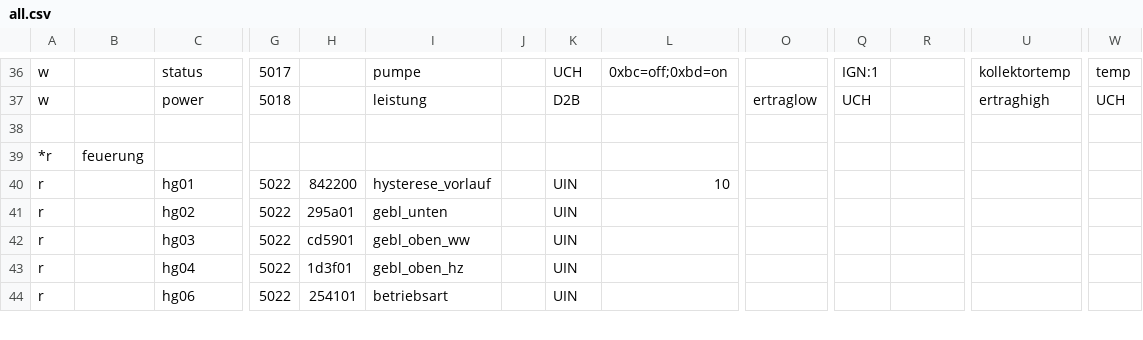
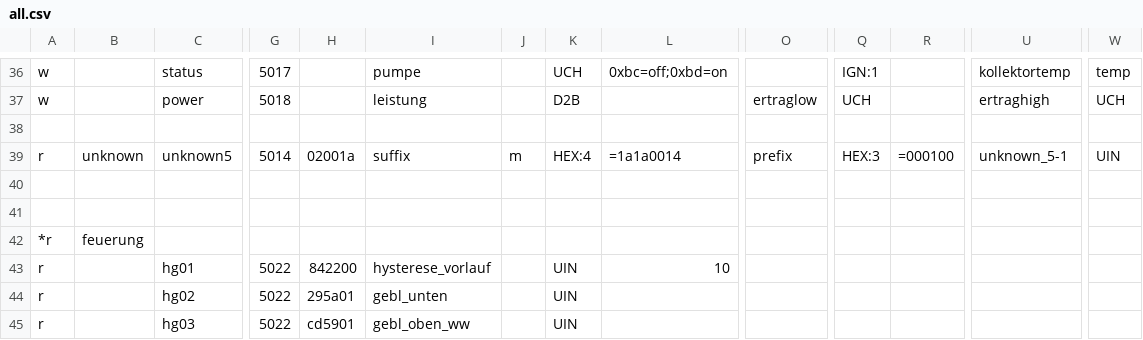
Before and after one commit to ulda/ebusd-configuration, a CSV file: ebusd-22.4.x/de/wolf/all.csv, drawn as a sheet; only a part is shown, gaps mark what is left out; the shorter side is filled out with more unchanged rows; rows hold the shown columns only; the diff names each change by its address in the sheet, - before the commit and + after, or states it on an @@ line.

Commit message:
add unknown read for testing

```diff
--- a/ebusd-22.4.x/de/wolf/all.csv
+++ b/ebusd-22.4.x/de/wolf/all.csv
+row 39: r | unknown | unknown5 | 5014 | 02001a | suffix | m | HEX:4 | =1a1a0014 | prefix | HEX:3 | =000100 | unknown_5-1 | UIN
+row 40: (empty)
+row 41: (empty)
```
